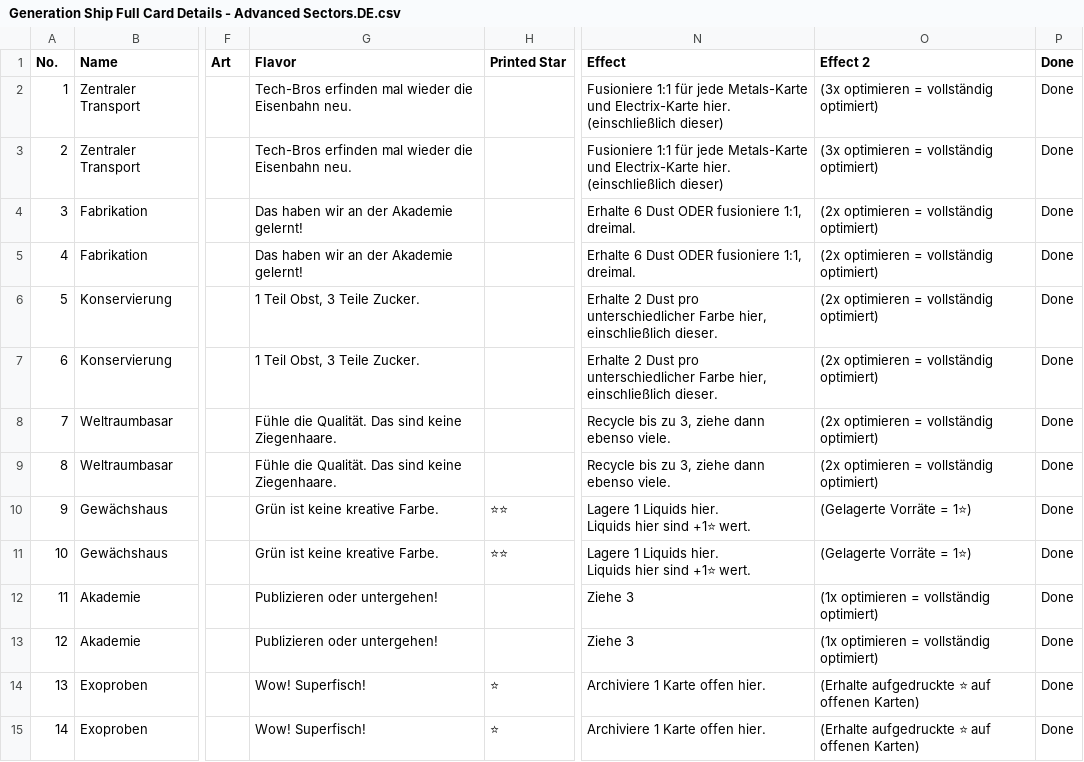
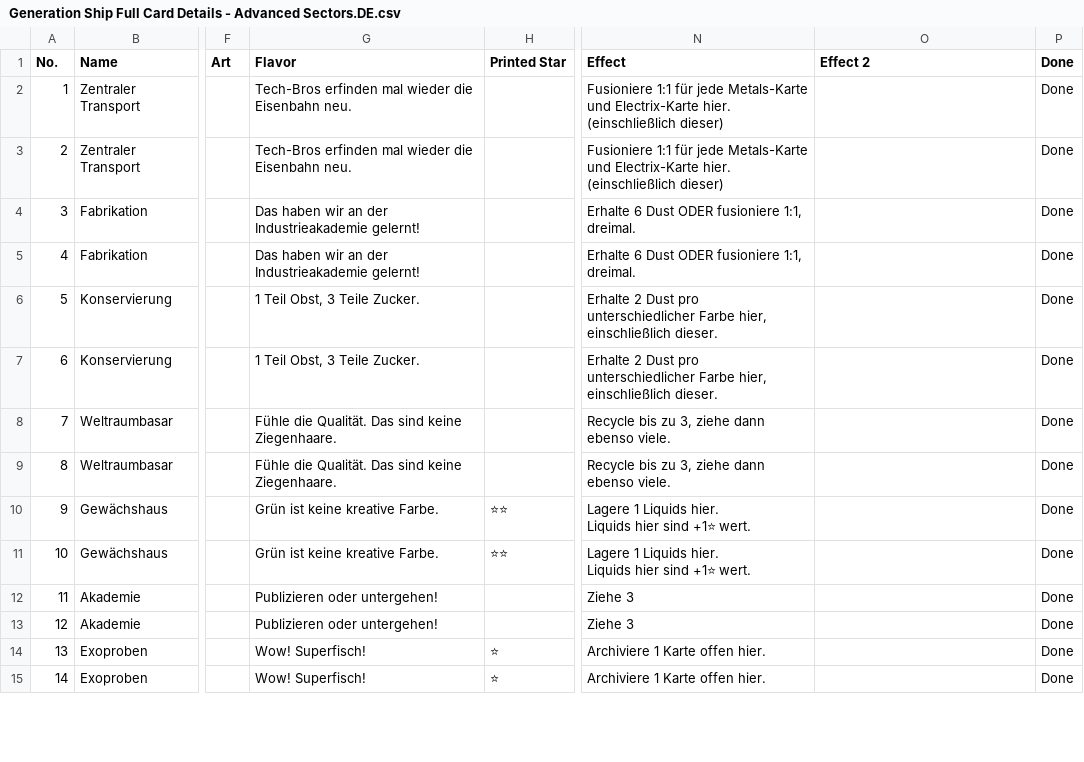
Before and after one commit to PixelPawel/generation-ship, a CSV file: Documents/HappyCapyGames/Generation Ship/digital/generation-ship/data/translations/Generation Ship Full Card Details - Advanced Sectors.DE.csv, drawn as a sheet; only a part is shown, gaps mark what is left out; the diff covers the shown part only; the diff names each change by its address in the sheet, - before the commit and + after, or states it on an @@ line.

```diff
--- a/Documents/HappyCapyGames/Generation Ship/digital/generation-ship/data/translations/Generation Ship Full Card Details - Advanced Sectors.DE.csv
+++ b/Documents/HappyCapyGames/Generation Ship/digital/generation-ship/data/translations/Generation Ship Full Card Details - Advanced Sectors.DE.csv
-O2:O3 (Effect 2): (3x optimieren = vollständig optimiert)
+O2:O3 (Effect 2): (empty)
-G4:G5 (Flavor): Das haben wir an der Akademie gelernt!
+G4:G5 (Flavor): Das haben wir an der Industrieakademie gelernt!
-O4:O9 (Effect 2): (2x optimieren = vollständig optimiert)
+O4:O9 (Effect 2): (empty)
-O10:O11 (Effect 2): (Gelagerte Vorräte = 1⭐)
+O10:O11 (Effect 2): (empty)
-O12:O13 (Effect 2): (1x optimieren = vollständig optimiert)
+O12:O13 (Effect 2): (empty)
-O14:O15 (Effect 2): (Erhalte aufgedruckte ⭐ auf offenen Karten)
+O14:O15 (Effect 2): (empty)
```
Also changed, not shown: 16 edited cells elsewhere in this file, Documents/HappyCapyGames/Generation Ship/digital/generation-ship/data/Generation Ship Full Card Details - Advanced Sectors.EN.csv, Documents/HappyCapyGames/Generation Ship/digital/generation-ship/data/translations/Generation Ship Full Card Details - Advanced Sectors.ES.csv, 22 other files.
